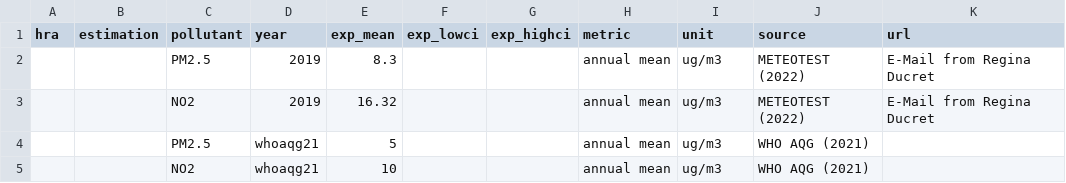
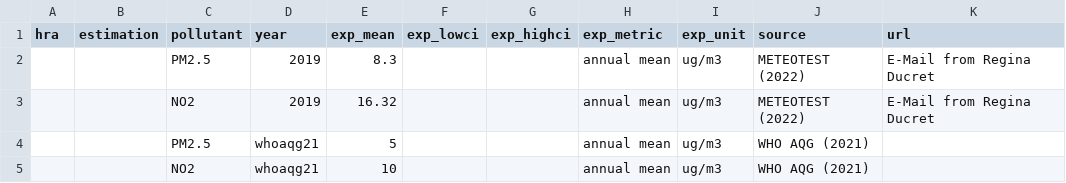
Before and after one commit to best-cost/best-cost_WPs, a CSV file: r_package/bestcost/testing/input/exp.csv, drawn as a sheet.

```diff
--- a/r_package/bestcost/testing/input/exp.csv
+++ b/r_package/bestcost/testing/input/exp.csv
@@ -1,2 +1,2 @@
-hra;estimation;pollutant;year;exp_mean;exp_lowci;exp_highci;metric;unit;source;url
+hra;estimation;pollutant;year;exp_mean;exp_lowci;exp_highci;exp_metric;exp_unit;source;url
 ;;PM2.5;2019;8.3;;;annual mean;ug/m3;METEOTEST (2022);E-Mail from Regina Ducret
```
Also changed, not shown: r_package/bestcost/testing/input/cf.csv, r_package/bestcost/testing/input/crf.csv, 2 other files.
